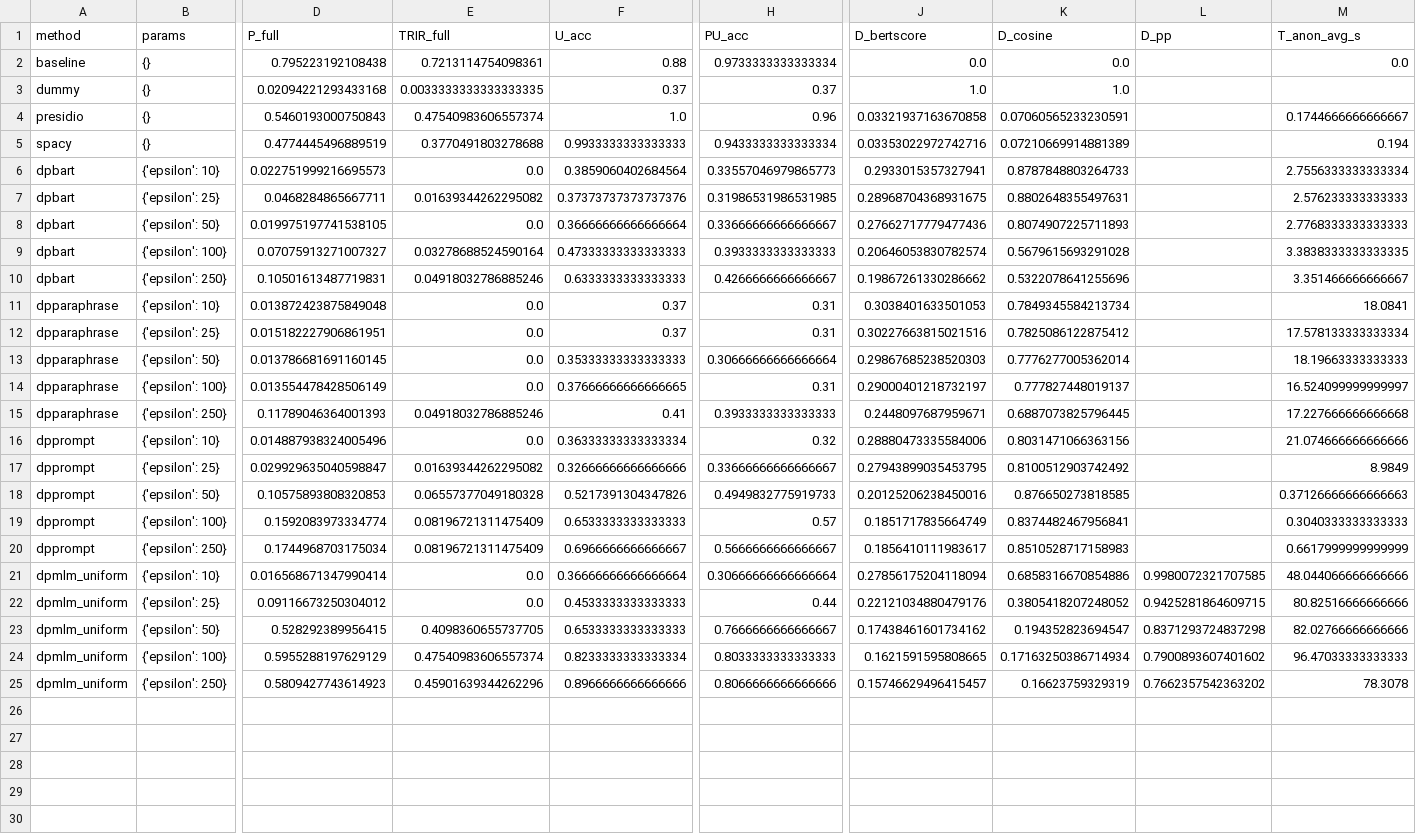
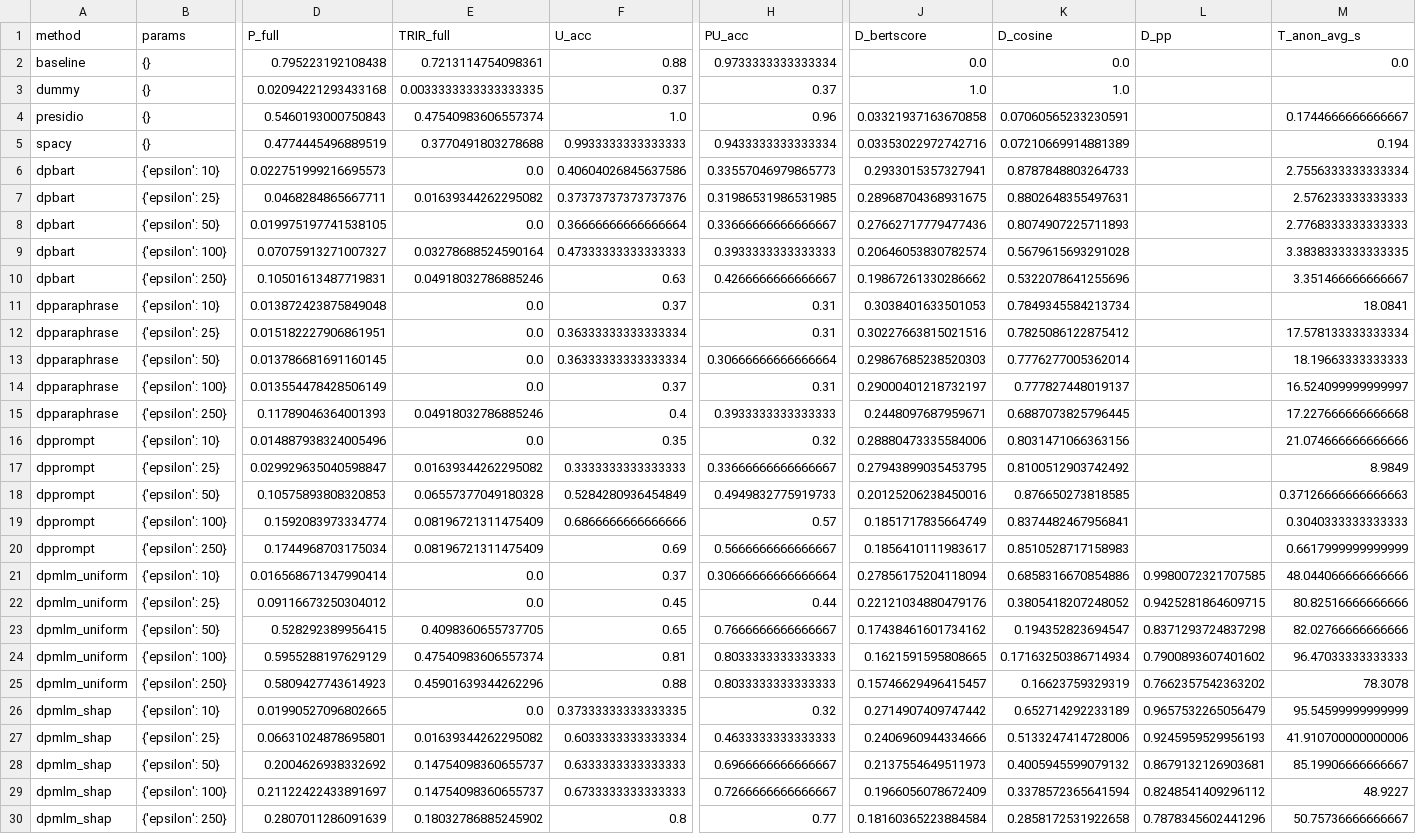
Before and after one commit to yamaceay/dp, a CSV file: mds/rat_bench/simple_maskers_and_rewriters.csv, drawn as a sheet; only a part is shown, gaps mark what is left out; rows hold the shown columns only; the diff names each change by its address in the sheet, - before the commit and + after, or states it on an @@ line.

```diff
--- a/mds/rat_bench/simple_maskers_and_rewriters.csv
+++ b/mds/rat_bench/simple_maskers_and_rewriters.csv
-F6 (U_acc): 0.3859060402684564
+F6 (U_acc): 0.40604026845637586
-F10 (U_acc): 0.6333333333333333
+F10 (U_acc): 0.63
-F12 (U_acc): 0.37
+F12 (U_acc): 0.36333333333333334
-F13 (U_acc): 0.35333333333333333
+F13 (U_acc): 0.36333333333333334
-F14 (U_acc): 0.37666666666666665
+F14 (U_acc): 0.37
-F15 (U_acc): 0.41
+F15 (U_acc): 0.4
-F16 (U_acc): 0.36333333333333334
+F16 (U_acc): 0.35
-F17 (U_acc): 0.32666666666666666
+F17 (U_acc): 0.3333333333333333
-F18 (U_acc): 0.5217391304347826
+F18 (U_acc): 0.5284280936454849
-F19 (U_acc): 0.6533333333333333
+F19 (U_acc): 0.6866666666666666
-F20 (U_acc): 0.6966666666666667
+F20 (U_acc): 0.69
-F21 (U_acc): 0.36666666666666664
+F21 (U_acc): 0.37
-F22 (U_acc): 0.4533333333333333
+F22 (U_acc): 0.45
-F23 (U_acc): 0.6533333333333333
+F23 (U_acc): 0.65
-F24 (U_acc): 0.8233333333333334
+F24 (U_acc): 0.81
-F25 (U_acc): 0.8966666666666666
+F25 (U_acc): 0.88
-H25 (PU_acc): 0.8066666666666666
+H25 (PU_acc): 0.8033333333333333
+row 26: dpmlm_shap | {'epsilon': 10} | 0.01990527096802665 | 0.0 | 0.37333333333333335 | 0.32 | 0.2714907409747442 | 0.652714292233189 | 0.9657532265056479 | 95.54599999999999
+row 27: dpmlm_shap | {'epsilon': 25} | 0.06631024878695801 | 0.01639344262295082 | 0.6033333333333334 | 0.4633333333333333 | 0.2406960944334666 | 0.5133247414728006 | 0.9245959529956193 | 41.910700000000006
+row 28: dpmlm_shap | {'epsilon': 50} | 0.2004626938332692 | 0.14754098360655737 | 0.6333333333333333 | 0.6966666666666667 | 0.2137554649511973 | 0.4005945599079132 | 0.8679132126903681 | 85.19906666666667
+row 29: dpmlm_shap | {'epsilon': 100} | 0.21122422433891697 | 0.14754098360655737 | 0.6733333333333333 | 0.7266666666666667 | 0.1966056078672409 | 0.3378572365641594 | 0.8248541409296112 | 48.9227
+row 30: dpmlm_shap | {'epsilon': 250} | 0.2807011286091639 | 0.18032786885245902 | 0.8 | 0.77 | 0.18160365223884584 | 0.2858172531922658 | 0.7878345602441296 | 50.75736666666667
```
Also changed, not shown: mds/rat_bench/logs.csv, mds/rat_bench/meta_logs.csv, 25 other files.
